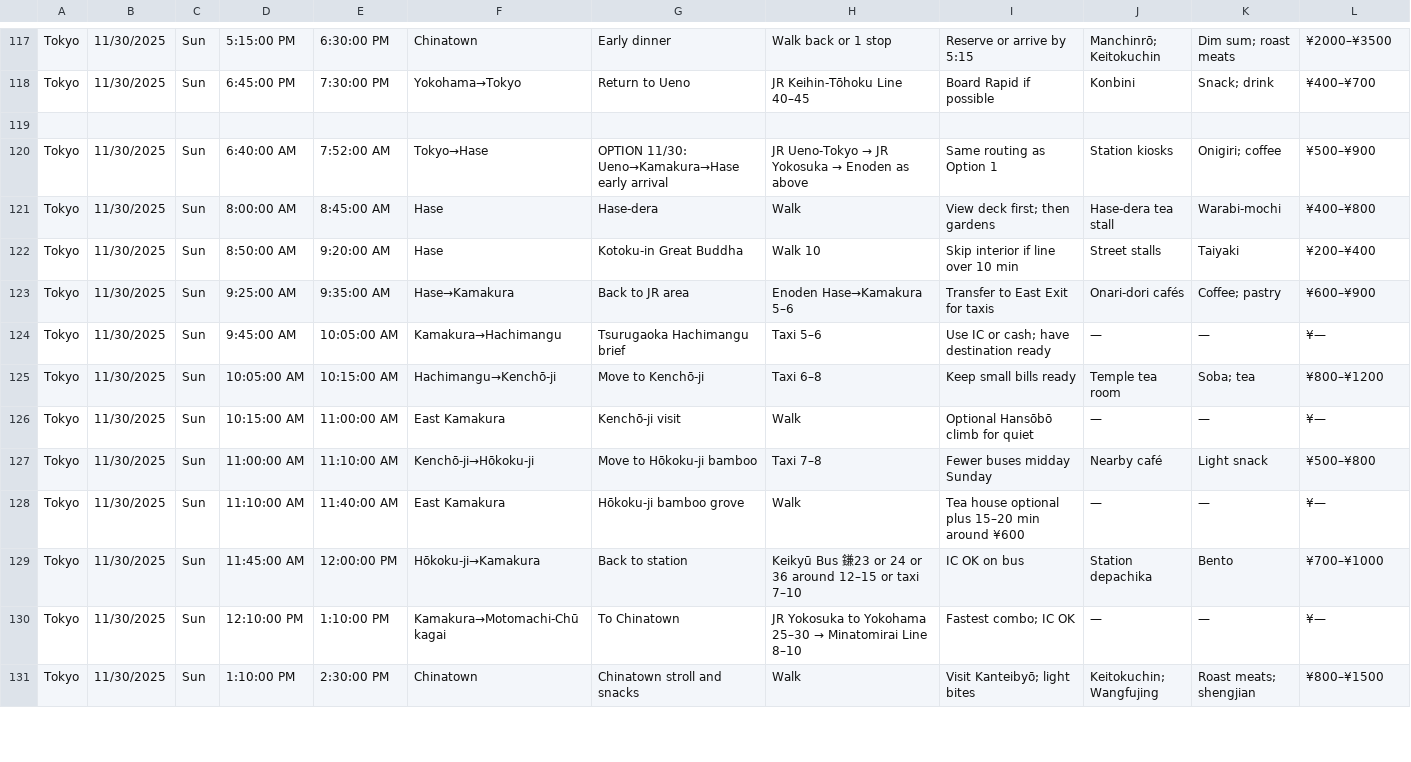
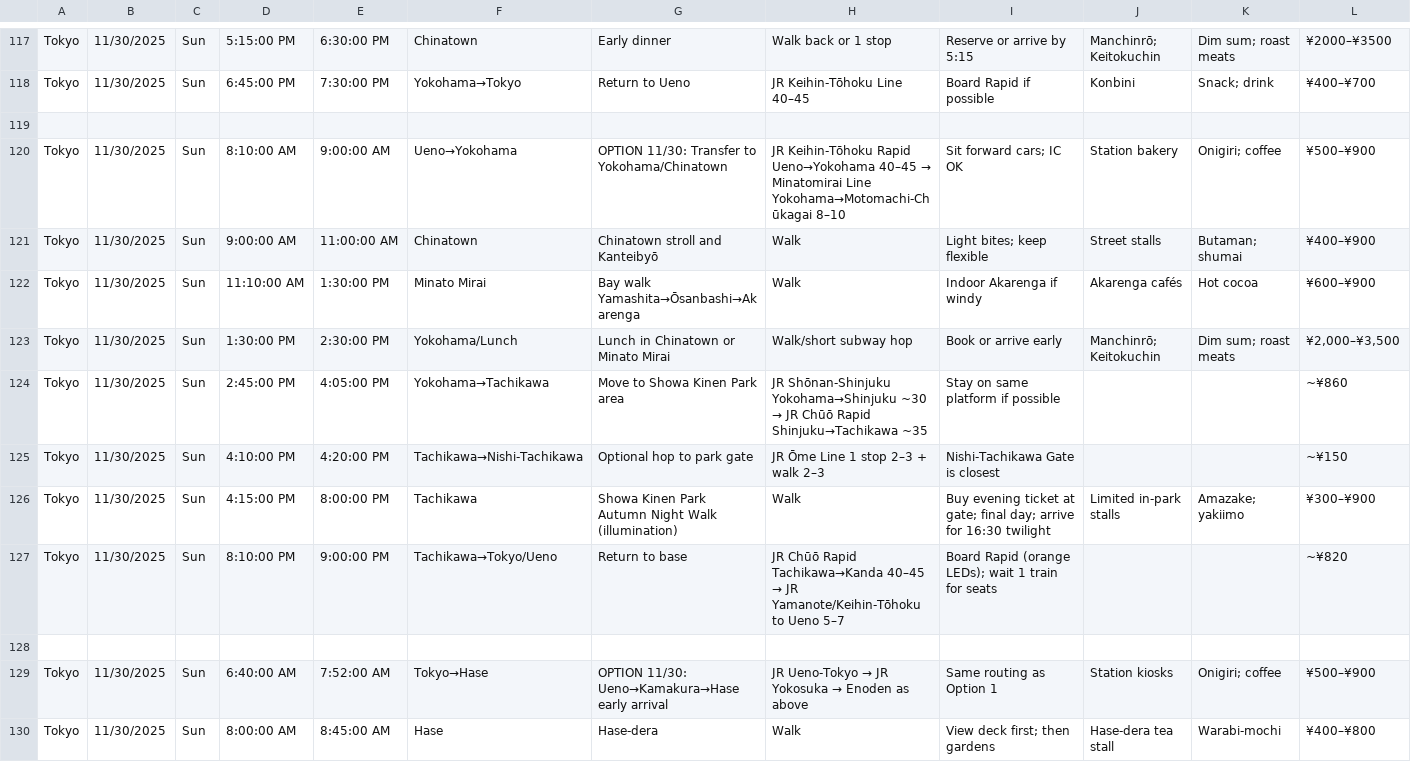
Before and after one commit to ksungcaya/pages, a CSV file: japan/2025-autumn/autumn.csv, drawn as a sheet; only a part is shown, gaps mark what is left out; the shorter side is filled out with more unchanged rows; rows hold the shown columns only; the diff names each change by its address in the sheet, - before the commit and + after, or states it on an @@ line.

Commit message:
add option for Tachikawa to be at night

```diff
--- a/japan/2025-autumn/autumn.csv
+++ b/japan/2025-autumn/autumn.csv
+row 119: (empty)
+row 120: Tokyo | 11/30/2025 | Sun | 8:10:00 AM | 9:00:00 AM | Ueno→Yokohama | OPTION 11/30: Transfer to Yokohama/Chinatown | JR Keihin‑Tōhoku Rapid Ueno→Yokohama 40–45 → Minatomirai Line Yokohama→Motomachi‑Chūkagai 8–10 | Sit forward cars; IC OK | Station bakery | Onigiri; coffee | ¥500–¥900
+row 121: Tokyo | 11/30/2025 | Sun | 9:00:00 AM | 11:00:00 AM | Chinatown | Chinatown stroll and Kanteibyō | Walk | Light bites; keep flexible | Street stalls | Butaman; shumai | ¥400–¥900
+row 122: Tokyo | 11/30/2025 | Sun | 11:10:00 AM | 1:30:00 PM | Minato Mirai | Bay walk Yamashita→Ōsanbashi→Akarenga | Walk | Indoor Akarenga if windy | Akarenga cafés | Hot cocoa | ¥600–¥900
+row 123: Tokyo | 11/30/2025 | Sun | 1:30:00 PM | 2:30:00 PM | Yokohama/Lunch | Lunch in Chinatown or Minato Mirai | Walk/short subway hop | Book or arrive early | Manchinrō; Keitokuchin | Dim sum; roast meats | ¥2,000–¥3,500
+row 124: Tokyo | 11/30/2025 | Sun | 2:45:00 PM | 4:05:00 PM | Yokohama→Tachikawa | Move to Showa Kinen Park area | JR Shōnan‑Shinjuku Yokohama→Shinjuku ~30 → JR Chūō Rapid Shinjuku→Tachikawa ~35 | Stay on same platform if possible |  |  | ~¥860
+row 125: Tokyo | 11/30/2025 | Sun | 4:10:00 PM | 4:20:00 PM | Tachikawa→Nishi‑Tachikawa | Optional hop to park gate | JR Ōme Line 1 stop 2–3 + walk 2–3 | Nishi‑Tachikawa Gate is closest |  |  | ~¥150
+row 126: Tokyo | 11/30/2025 | Sun | 4:15:00 PM | 8:00:00 PM | Tachikawa | Showa Kinen Park Autumn Night Walk (illumination) | Walk | Buy evening ticket at gate; final day; arrive for 16:30 twilight | Limited in‑park stalls | Amazake; yakiimo | ¥300–¥900
+row 127: Tokyo | 11/30/2025 | Sun | 8:10:00 PM | 9:00:00 PM | Tachikawa→Tokyo/Ueno | Return to base | JR Chūō Rapid Tachikawa→Kanda 40–45 → JR Yamanote/Keihin‑Tōhoku to Ueno 5–7 | Board Rapid (orange LEDs); wait 1 train for seats |  |  | ~¥820
```
Also changed, not shown: 1 other file.
